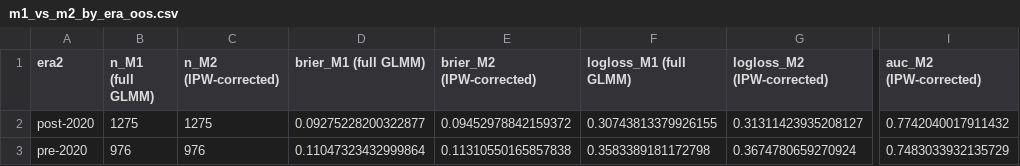
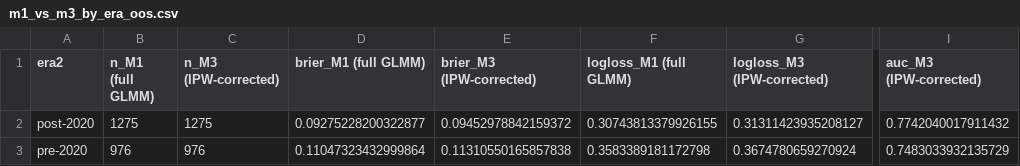
Before and after one commit to eker3777/NFL-Field-Goal-Kicker-Model, a CSV file: reports/figures/m1_vs_m3_by_era_oos.csv (was reports/figures/m1_vs_m2_by_era_oos.csv), drawn as a sheet; only a part is shown, gaps mark what is left out; the diff names each change by its address in the sheet, - before the commit and + after, or states it on an @@ line.

```diff
--- a/reports/figures/m1_vs_m2_by_era_oos.csv
+++ b/reports/figures/m1_vs_m3_by_era_oos.csv
-C1: n_M2 (IPW-corrected)
+C1: n_M3 (IPW-corrected)
-E1: brier_M2 (IPW-corrected)
+E1: brier_M3 (IPW-corrected)
-G1: logloss_M2 (IPW-corrected)
+G1: logloss_M3 (IPW-corrected)
-I1: auc_M2 (IPW-corrected)
+I1: auc_M3 (IPW-corrected)
```
Also changed, not shown: reports/figures/metrics_by_era_oos.csv, reports/figures/metrics_table.csv, 22 other files.
